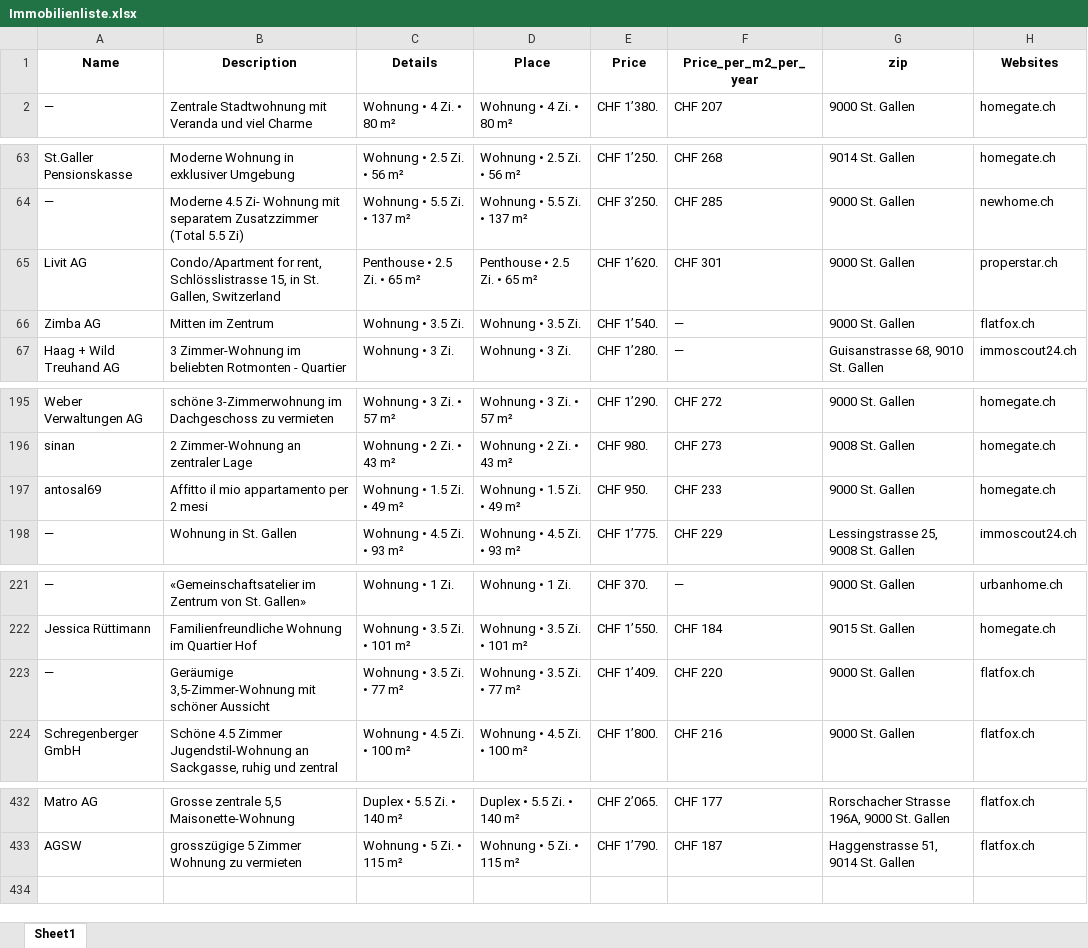
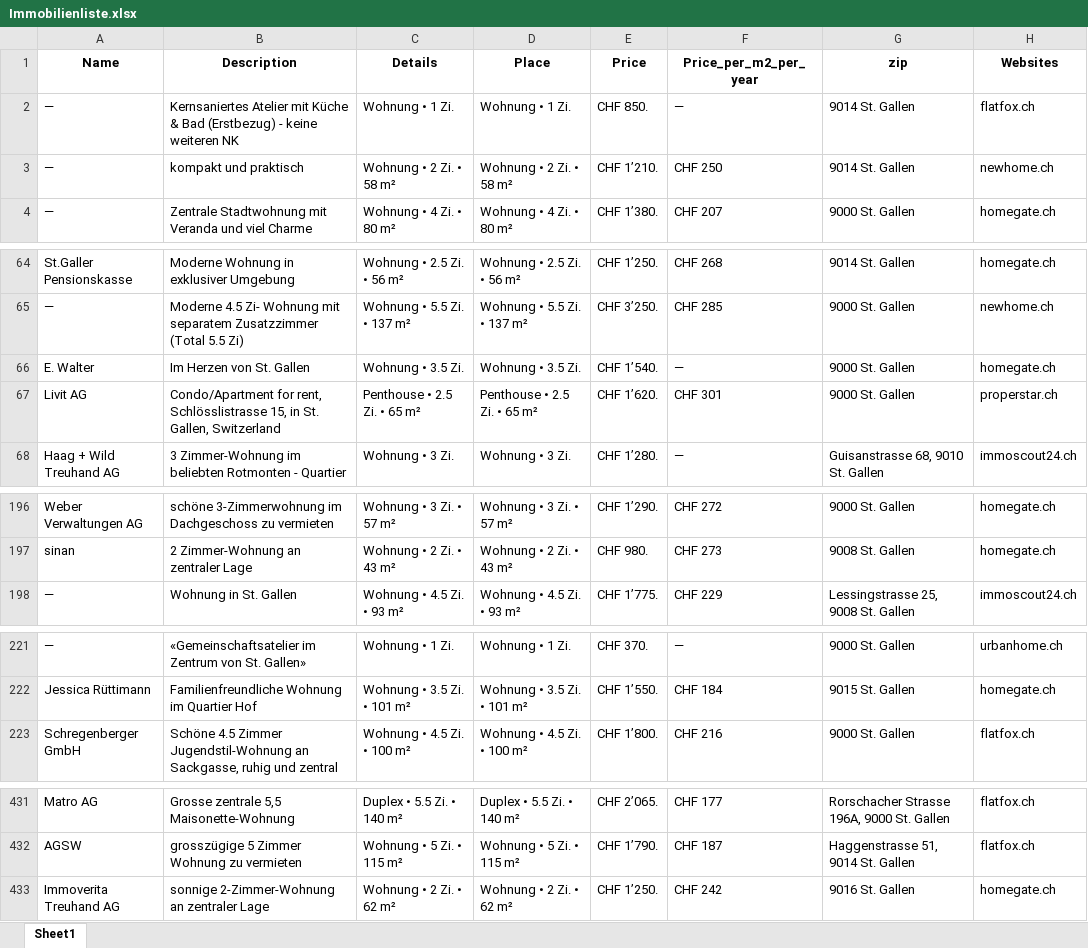
Before and after one commit to lorexzx/CS, an Excel workbook: Immobilienliste.xlsx, sheet Sheet1, drawn as a sheet; only a part is shown, gaps mark what is left out; values as stored, in another font and other column widths than the file's, no borders; removed rows and columns are numbered as before the commit, all else as after; the diff covers the shown part only; the diff names each change by its address in the sheet, - before the commit and + after, or states it on an @@ line.

Commit message:
Updated Immobilienliste via Workflow

```diff
--- a/Immobilienliste.xlsx (sheet Sheet1)
+++ b/Immobilienliste.xlsx (sheet Sheet1)
+row 2: — | Kernsaniertes Atelier mit Küche & Bad (Erstbezug) - keine weiteren NK | Wohnung • 1 Zi. | Wohnung • 1 Zi. | CHF 850. | — | 9014 St. Gallen | flatfox.ch
+row 3: — | kompakt und praktisch | Wohnung • 2 Zi. • 58 m² | Wohnung • 2 Zi. • 58 m² | CHF 1’210. | CHF 250 | 9014 St. Gallen | newhome.ch
+row 66: E. Walter | Im Herzen von St. Gallen | Wohnung • 3.5 Zi. | Wohnung • 3.5 Zi. | CHF 1’540. | — | 9000 St. Gallen | homegate.ch
-row 66: Zimba AG | Mitten im Zentrum | Wohnung • 3.5 Zi. | Wohnung • 3.5 Zi. | CHF 1’540. | — | 9000 St. Gallen | flatfox.ch
-row 197: antosal69 | Affitto il mio appartamento per 2 mesi | Wohnung • 1.5 Zi. • 49 m² | Wohnung • 1.5 Zi. • 49 m² | CHF 950. | CHF 233 | 9000 St. Gallen | homegate.ch
-row 223: — | Geräumige 3,5-Zimmer-Wohnung mit schöner Aussicht | Wohnung • 3.5 Zi. • 77 m² | Wohnung • 3.5 Zi. • 77 m² | CHF 1’409. | CHF 220 | 9000 St. Gallen | flatfox.ch
+row 433: Immoverita Treuhand AG | sonnige 2-Zimmer-Wohnung an zentraler Lage | Wohnung • 2 Zi. • 62 m² | Wohnung • 2 Zi. • 62 m² | CHF 1’250. | CHF 242 | 9016 St. Gallen | homegate.ch
```
Also changed, not shown: 1 removed row and 2 edited cells elsewhere in this sheet.
